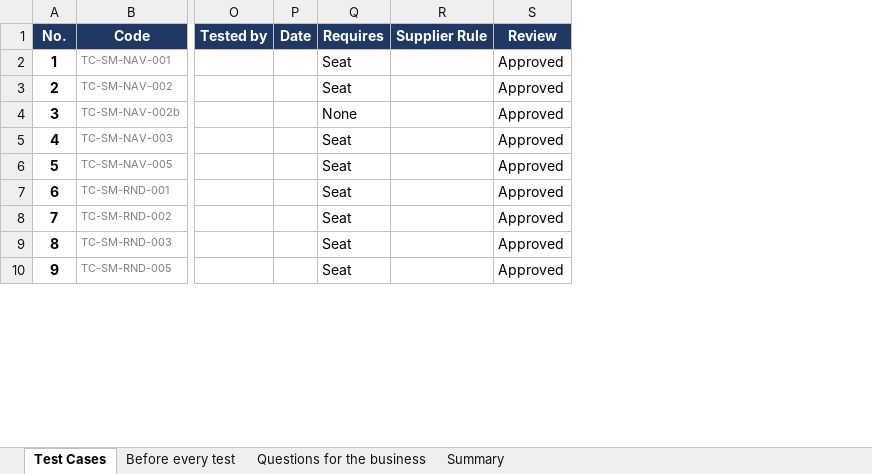
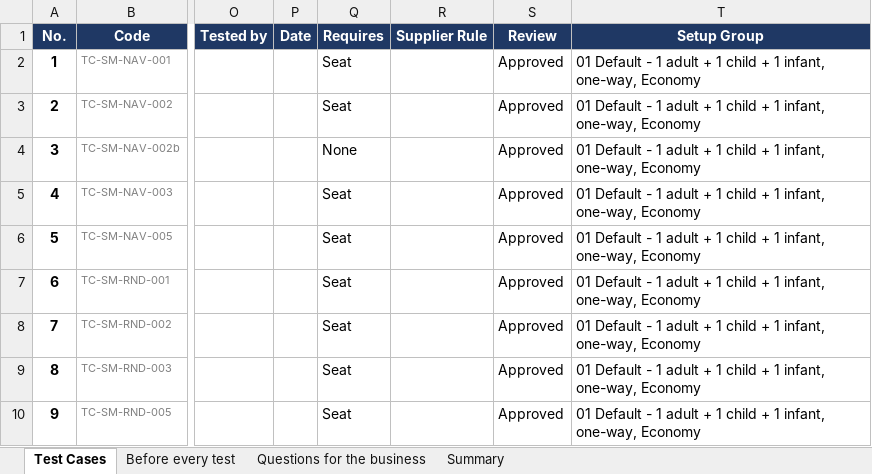
Before and after one commit to husseinata66/SpiceJetLV, an Excel workbook: platform_core_data/supplier-features/ancillaries/shared/ancillaries-baseline/test_design/TestCases_AncillariesSeatMap.xlsx, sheet Test Cases, drawn as a sheet; only a part is shown, gaps mark what is left out; values as stored, in another font and other column widths than the file's, no borders; the diff names each change by its address in the sheet, - before the commit and + after, or states it on an @@ line.

```diff
--- a/platform_core_data/supplier-features/ancillaries/shared/ancillaries-baseline/test_design/TestCases_AncillariesSeatMap.xlsx (sheet Test Cases)
+++ b/platform_core_data/supplier-features/ancillaries/shared/ancillaries-baseline/test_design/TestCases_AncillariesSeatMap.xlsx (sheet Test Cases)
+column T (Setup Group), rows 2-10: all 01 Default - 1 adult + 1 child + 1 infant, one-way, Economy
```
Also changed, not shown: sheet Summary, sheet Before every test, 2 other files.
